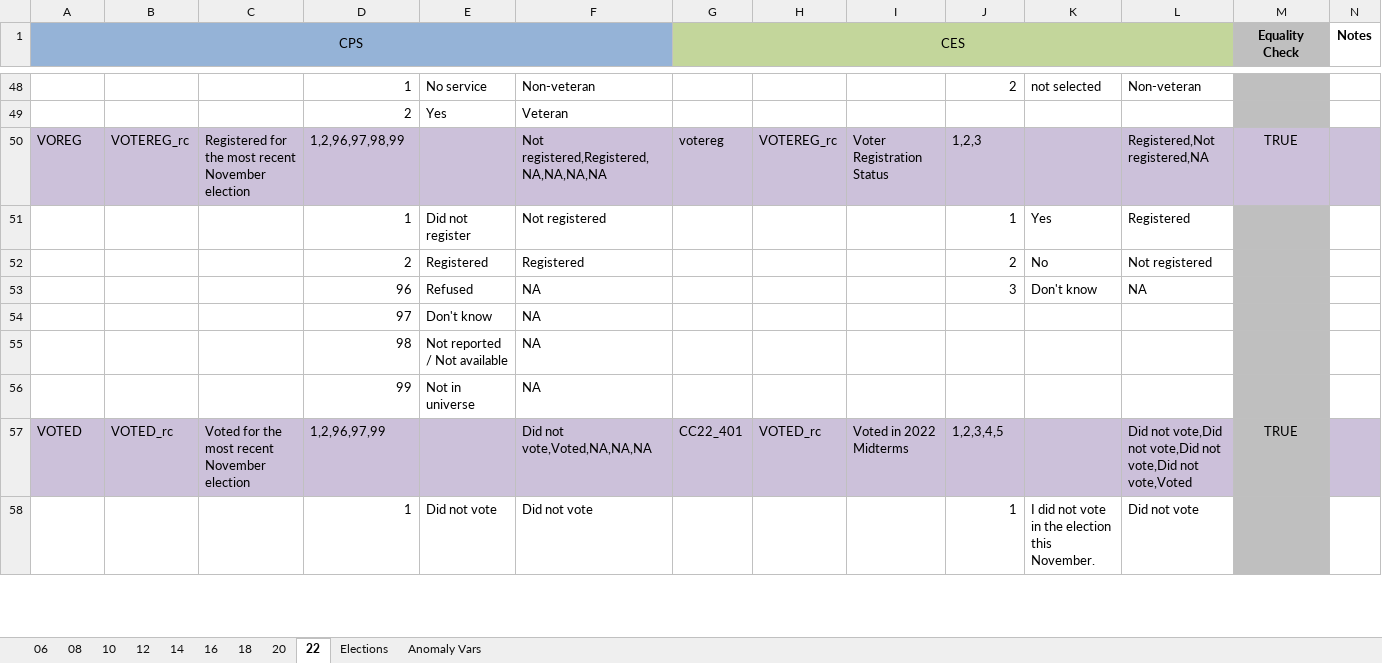
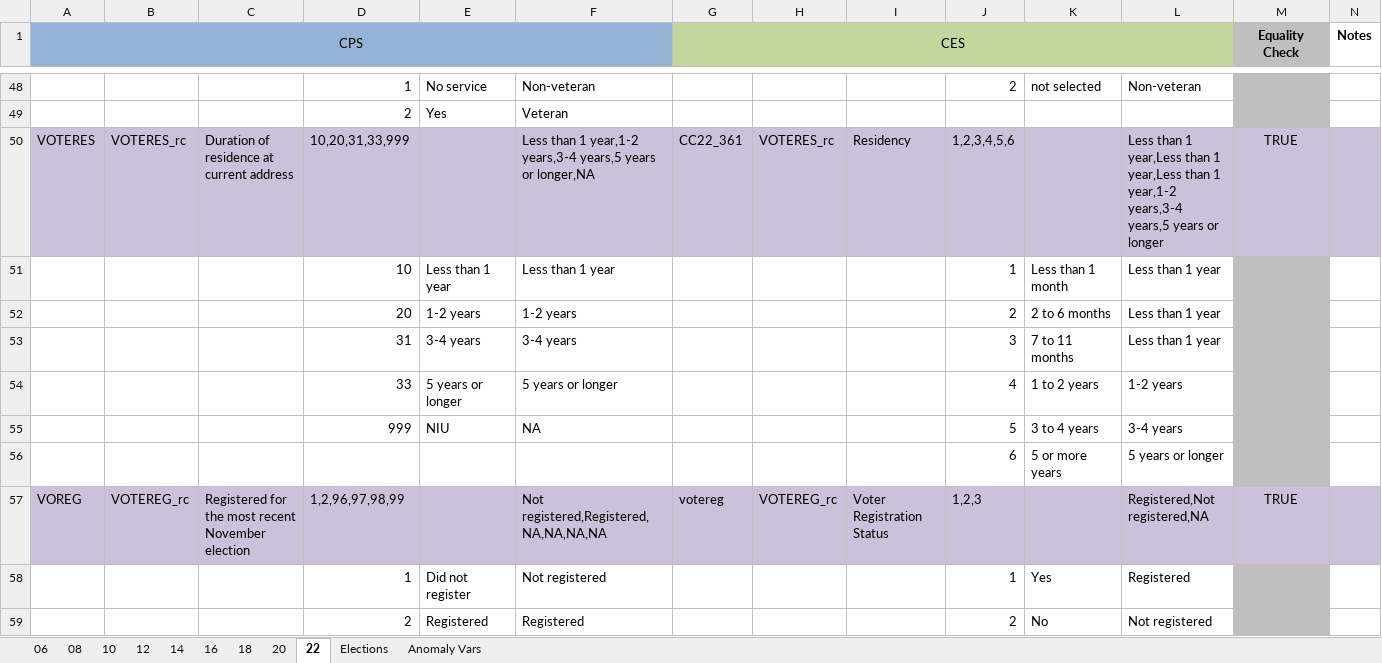
Before and after one commit to jdpru/CES-Accuracy-Analysis, an Excel workbook: code/CODEBOOK.xlsm, sheet 22, drawn as a sheet; only a part is shown, gaps mark what is left out; the shorter side is filled out with more unchanged rows; values as stored, in another font and other column widths than the file's, no borders; conditional formats not drawn; rows hold the shown columns only; the diff names each change by its address in the sheet, - before the commit and + after, or states it on an @@ line.

```diff
--- a/code/CODEBOOK.xlsm (sheet 22)
+++ b/code/CODEBOOK.xlsm (sheet 22)
+row 50: VOTERES | VOTERES_rc | Duration of residence at current address | 10,20,31,33,999 |  | Less than 1 year,1-2 years,3-4 years,5 years or longer,NA | CC22_361 | VOTERES_rc | Residency | 1,2,3,4,5,6 |  | Less than 1 year,Less than 1 year,Less than 1 year,1-2 years,3-4 years,5 years or longer | TRUE
+row 51:  |  |  | 10 | Less than 1 year | Less than 1 year |  |  |  | 1 | Less than 1 month | Less than 1 year
+row 52:  |  |  | 20 | 1-2 years | 1-2 years |  |  |  | 2 | 2 to 6 months | Less than 1 year
+row 53:  |  |  | 31 | 3-4 years | 3-4 years |  |  |  | 3 | 7 to 11 months | Less than 1 year
+row 54:  |  |  | 33 | 5 years or longer | 5 years or longer |  |  |  | 4 | 1 to 2 years | 1-2 years
+row 55:  |  |  | 999 | NIU | NA |  |  |  | 5 | 3 to 4 years | 3-4 years
+row 56:  |  |  |  |  |  |  |  |  | 6 | 5 or more years | 5 years or longer
```
Also changed, not shown: sheet 18, data/Benchmarks/Election Returns/US_Senate_Returns_2006_2022.xlsx, data/misc./skip_conditions_final.xlsx, 8 other files.
